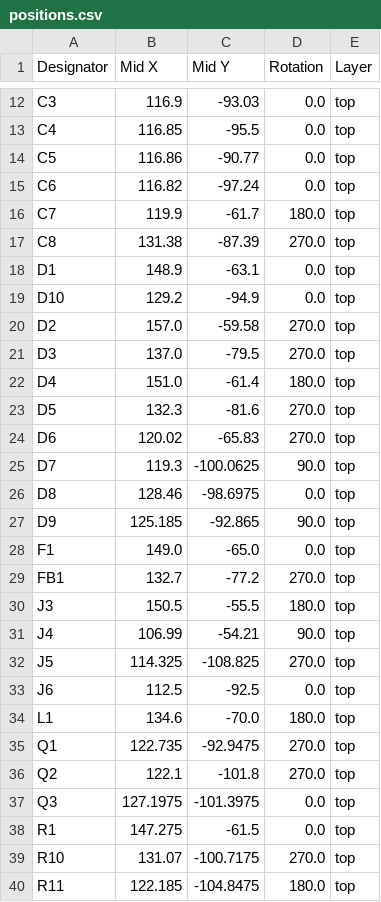
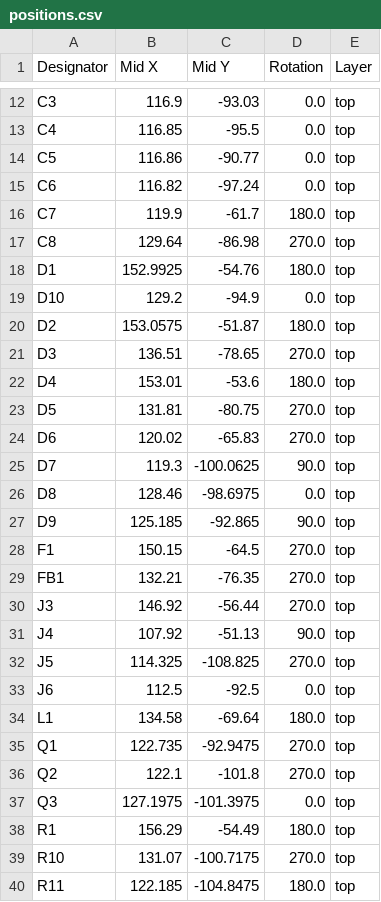
Before and after one commit to absmach/s0, a CSV file: modules/s0/production/positions.csv, drawn as a sheet; only a part is shown, gaps mark what is left out; the diff covers the shown part only.

```diff
--- a/modules/s0/production/positions.csv
+++ b/modules/s0/production/positions.csv
@@ -16,9 +16,9 @@ C6,116.82,-97.24,0.0,top
 C7,119.9,-61.7,180.0,top
-C8,131.38,-87.39,270.0,top
-D1,148.9,-63.1,0.0,top
+C8,129.64,-86.98,270.0,top
+D1,152.9925,-54.76,180.0,top
 D10,129.2,-94.9,0.0,top
-D2,157.0,-59.58,270.0,top
-D3,137.0,-79.5,270.0,top
-D4,151.0,-61.4,180.0,top
-D5,132.3,-81.6,270.0,top
+D2,153.0575,-51.87,180.0,top
+D3,136.51,-78.65,270.0,top
+D4,153.01,-53.6,180.0,top
+D5,131.81,-80.75,270.0,top
 D6,120.02,-65.83,270.0,top
@@ -27,9 +27,9 @@ D8,128.46,-98.6975,0.0,top
 D9,125.185,-92.865,90.0,top
-F1,149.0,-65.0,0.0,top
-FB1,132.7,-77.2,270.0,top
-J3,150.5,-55.5,180.0,top
-J4,106.99,-54.21,90.0,top
+F1,150.15,-64.5,270.0,top
+FB1,132.21,-76.35,270.0,top
+J3,146.92,-56.44,270.0,top
+J4,107.92,-51.13,90.0,top
 J5,114.325,-108.825,270.0,top
 J6,112.5,-92.5,0.0,top
-L1,134.6,-70.0,180.0,top
+L1,134.58,-69.64,180.0,top
 Q1,122.735,-92.9475,270.0,top
@@ -37,3 +37,3 @@ Q2,122.1,-101.8,270.0,top
 Q3,127.1975,-101.3975,0.0,top
-R1,147.275,-61.5,0.0,top
+R1,156.29,-54.49,180.0,top
 R10,131.07,-100.7175,270.0,top
```
Also changed, not shown: 1 added row and 43 edited cells elsewhere in this file, modules/s0/production/bom.csv, modules/s0/production/designators.csv, 9 other files.
